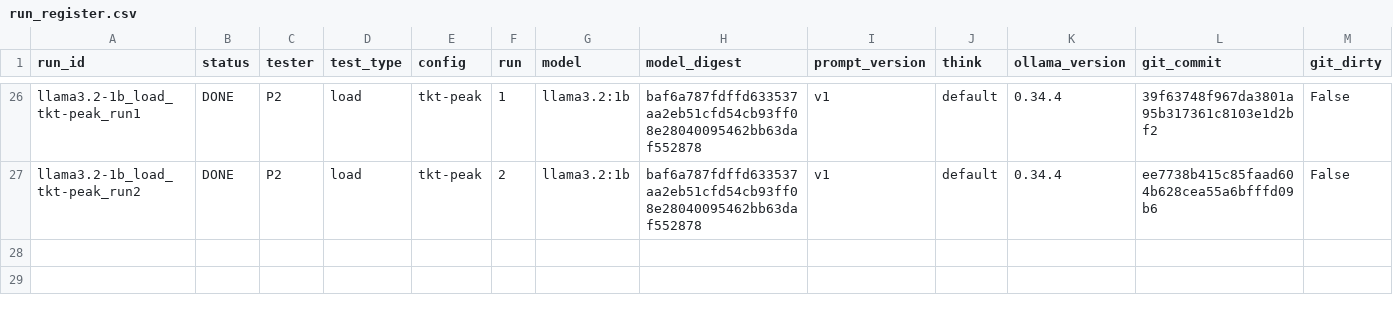
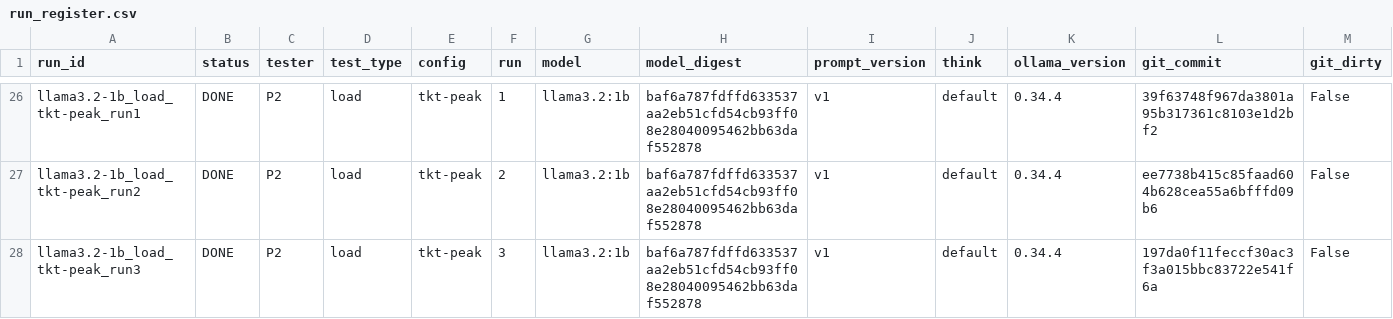
Before and after one commit to 2402801/ICT3113-P2-2, a CSV file: runs/run_register.csv, drawn as a sheet; only a part is shown, gaps mark what is left out; rows hold the shown columns only; the diff names each change by its address in the sheet, - before the commit and + after, or states it on an @@ line.

Commit message:
Load run llama3.2-1b_load_tkt-peak_run3

```diff
--- a/runs/run_register.csv
+++ b/runs/run_register.csv
+row 28: llama3.2-1b_load_tkt-peak_run3 | DONE | P2 | load | tkt-peak | 3 | llama3.2:1b | baf6a787fdffd633537aa2eb51cfd54cb93ff08e28040095462bb63daf552878 | v1 | default | 0.34.4 | 197da0f11feccf30ac3f3a015bbc83722e541f6a | False
```
Also changed, not shown: 11 other files.
